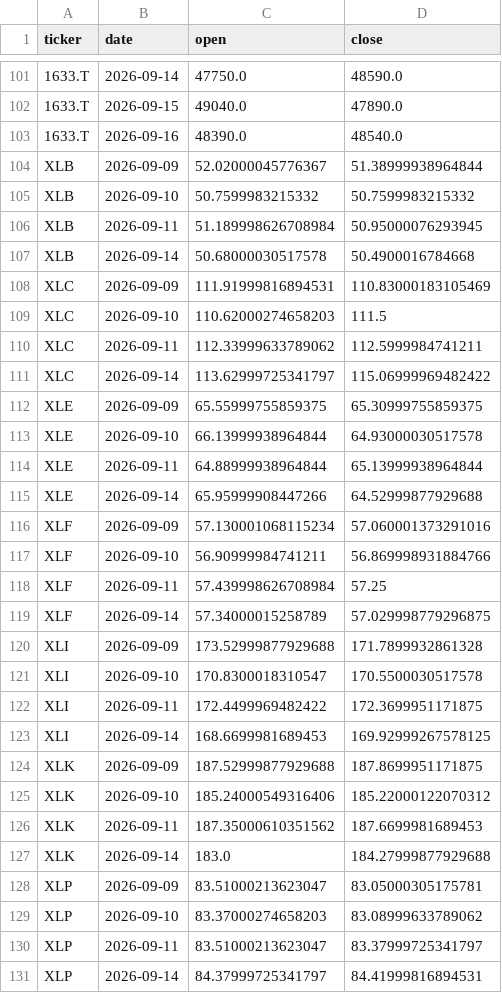
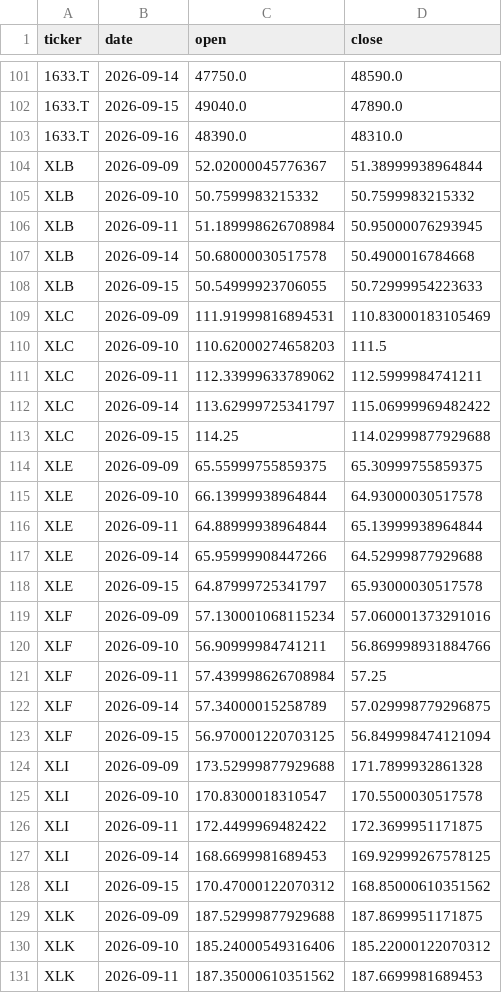
Before and after one commit to yaziuma/JUSLAG, a CSV file: data/raw/2026-09-16/prices_tail_adjusted.csv, drawn as a sheet; only a part is shown, gaps mark what is left out; the shorter side is filled out with more unchanged rows; the diff covers the shown part only.

```diff
--- a/data/raw/2026-09-16/prices_tail_adjusted.csv
+++ b/data/raw/2026-09-16/prices_tail_adjusted.csv
@@ -102,3 +102,3 @@ ticker,date,open,close
 1633.T,2026-09-15,49040.0,47890.0
-1633.T,2026-09-16,48390.0,48540.0
+1633.T,2026-09-16,48390.0,48310.0
 XLB,2026-09-09,52.02000045776367,51.38999938964844
@@ -107,2 +107,3 @@ XLB,2026-09-11,51.189998626708984,50.95000076293945
 XLB,2026-09-14,50.68000030517578,50.4900016784668
+XLB,2026-09-15,50.54999923706055,50.72999954223633
 XLC,2026-09-09,111.91999816894531,110.83000183105469
@@ -111,2 +112,3 @@ XLC,2026-09-11,112.33999633789062,112.5999984741211
 XLC,2026-09-14,113.62999725341797,115.06999969482422
+XLC,2026-09-15,114.25,114.02999877929688
 XLE,2026-09-09,65.55999755859375,65.30999755859375
@@ -115,2 +117,3 @@ XLE,2026-09-11,64.88999938964844,65.13999938964844
 XLE,2026-09-14,65.95999908447266,64.52999877929688
+XLE,2026-09-15,64.87999725341797,65.93000030517578
 XLF,2026-09-09,57.130001068115234,57.060001373291016
@@ -119,2 +122,3 @@ XLF,2026-09-11,57.439998626708984,57.25
 XLF,2026-09-14,57.34000015258789,57.029998779296875
+XLF,2026-09-15,56.970001220703125,56.849998474121094
 XLI,2026-09-09,173.52999877929688,171.7899932861328
@@ -123,2 +127,3 @@ XLI,2026-09-11,172.4499969482422,172.3699951171875
 XLI,2026-09-14,168.6699981689453,169.92999267578125
+XLI,2026-09-15,170.47000122070312,168.85000610351562
 XLK,2026-09-09,187.52999877929688,187.8699951171875
```
Also changed, not shown: 6 added rows and 15 edited cells elsewhere in this file, data/processed/2026-09-16/signals.csv, data/raw/2026-09-16/prices_tail_raw.csv, 5 other files.
